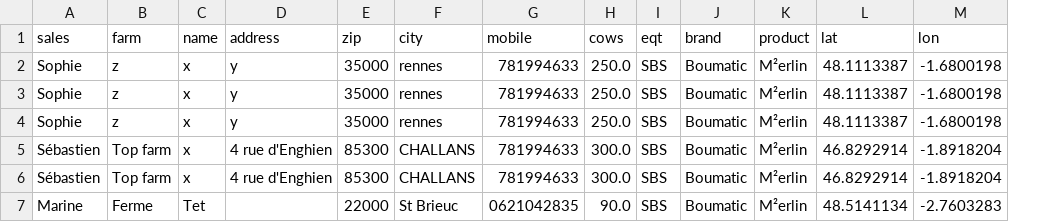
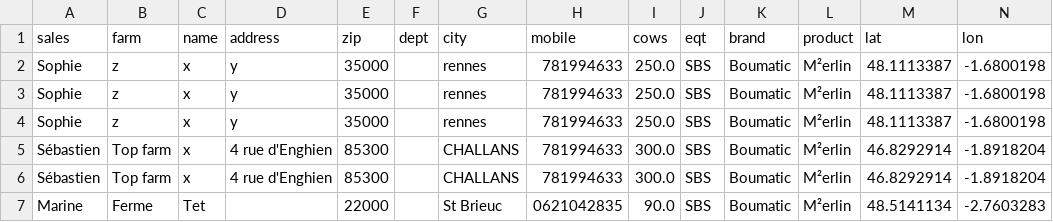
Before and after one commit to Elojotecno/visitors, a CSV file: data/visitors.csv, drawn as a sheet; the diff names each change by its address in the sheet, - before the commit and + after, or states it on an @@ line.

Commit message:
Add files via upload

```diff
--- a/data/visitors.csv
+++ b/data/visitors.csv
+column F (dept), empty
```
